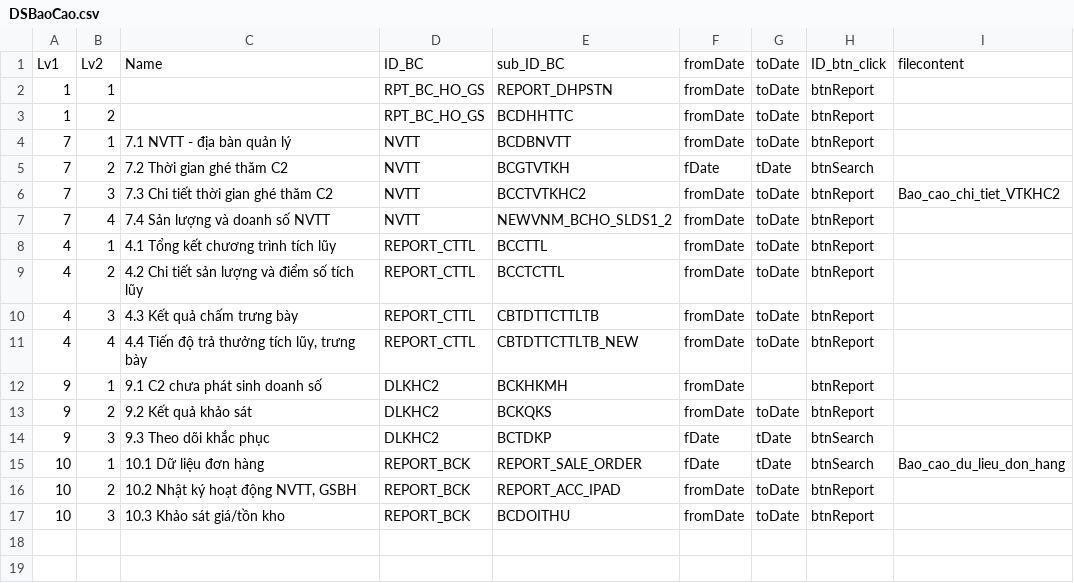
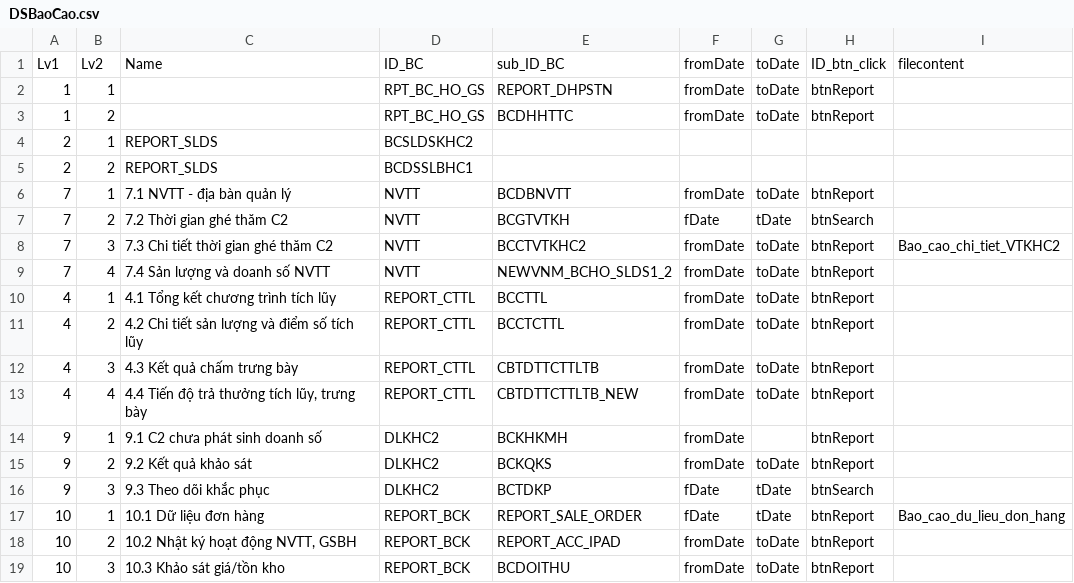
Before and after one commit to nhducminh/DMS, a CSV file: dags/DSBaoCao.csv, drawn as a sheet.

```diff
--- a/dags/DSBaoCao.csv
+++ b/dags/DSBaoCao.csv
@@ -3,2 +3,4 @@ Lv1,Lv2,Name,ID_BC,sub_ID_BC,fromDate,toDate,ID_btn_click,filecontent
 1,2,,RPT_BC_HO_GS,BCDHHTTC,fromDate,toDate,btnReport
+2,1,REPORT_SLDS,BCSLDSKHC2,,,
+2,2,REPORT_SLDS,BCDSSLBHC1,,,
 7,1,7.1 NVTT - địa bàn quản lý,NVTT,BCDBNVTT,fromDate,toDate,btnReport
@@ -14,3 +16,3 @@ Lv1,Lv2,Name,ID_BC,sub_ID_BC,fromDate,toDate,ID_btn_click,filecontent
 9,3,9.3 Theo dõi khắc phục,DLKHC2,BCTDKP,fDate,tDate,btnSearch
-10,1,10.1 Dữ liệu đơn hàng,REPORT_BCK,REPORT_SALE_ORDER,fDate,tDate,btnSearch,Bao_cao_du_lieu_don_hang
+10,1,10.1 Dữ liệu đơn hàng,REPORT_BCK,REPORT_SALE_ORDER,fDate,tDate,btnReport,Bao_cao_du_lieu_don_hang
 10,2,"10.2 Nhật ký hoạt động NVTT, GSBH",REPORT_BCK,REPORT_ACC_IPAD,fromDate,toDate,btnReport
```
Also changed, not shown: 1 other file.
